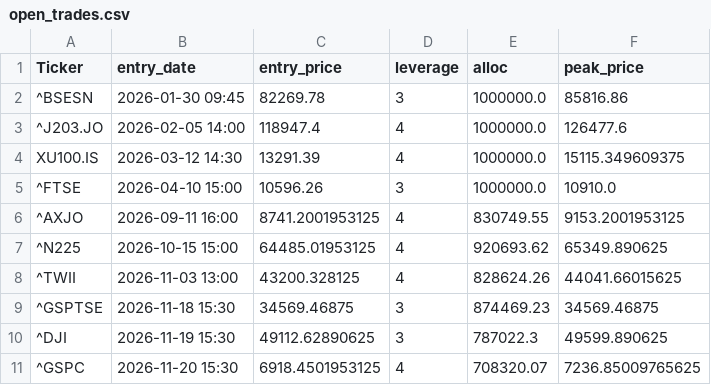
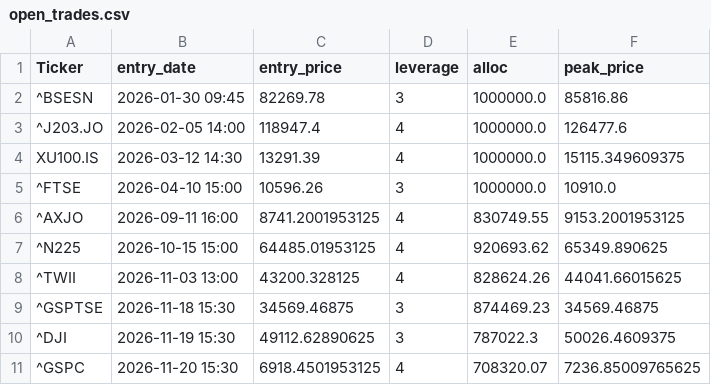
Before and after one commit to orhansozgur/equitymeanreversion, a CSV file: open_trades.csv, drawn as a sheet.

```diff
--- a/open_trades.csv
+++ b/open_trades.csv
@@ -9,3 +9,3 @@ XU100.IS,2026-03-12 14:30,13291.39,4,1000000.0,15115.349609375
 ^GSPTSE,2026-11-18 15:30,34569.46875,3,874469.23,34569.46875
-^DJI,2026-11-19 15:30,49112.62890625,3,787022.3,49599.890625
+^DJI,2026-11-19 15:30,49112.62890625,3,787022.3,50026.4609375
 ^GSPC,2026-11-20 15:30,6918.4501953125,4,708320.07,7236.85009765625
```
Also changed, not shown: 1 other file.
